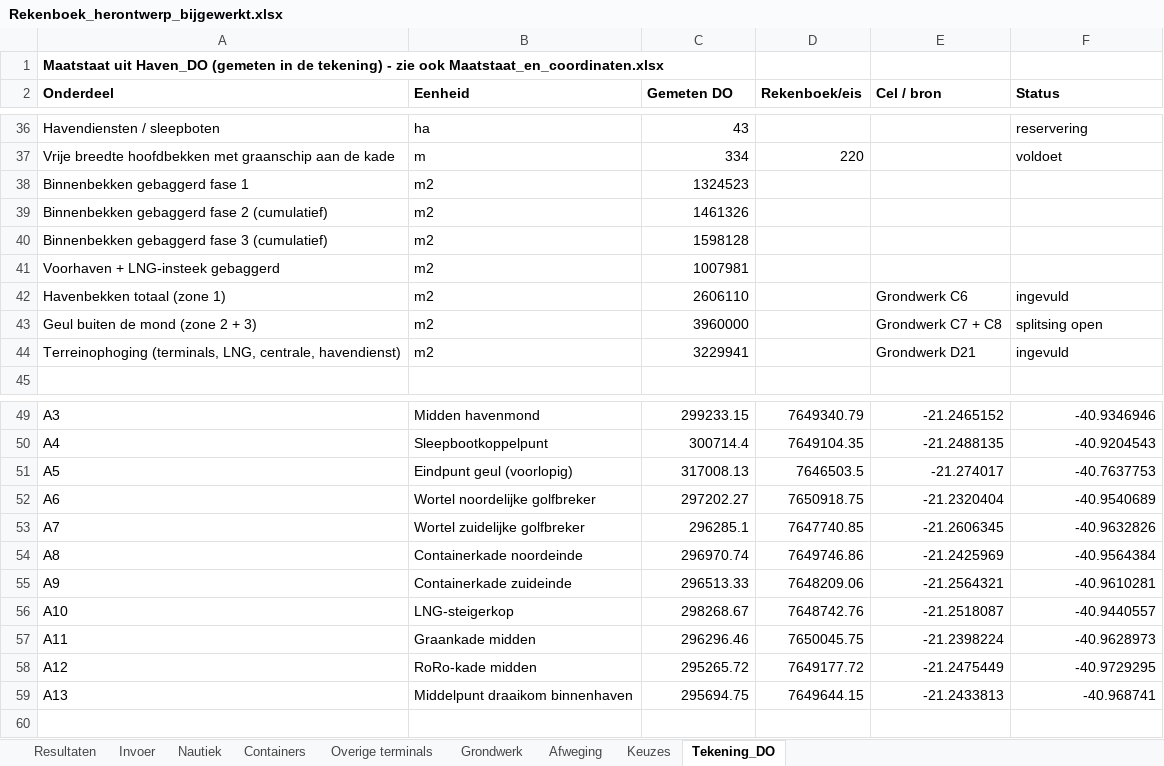
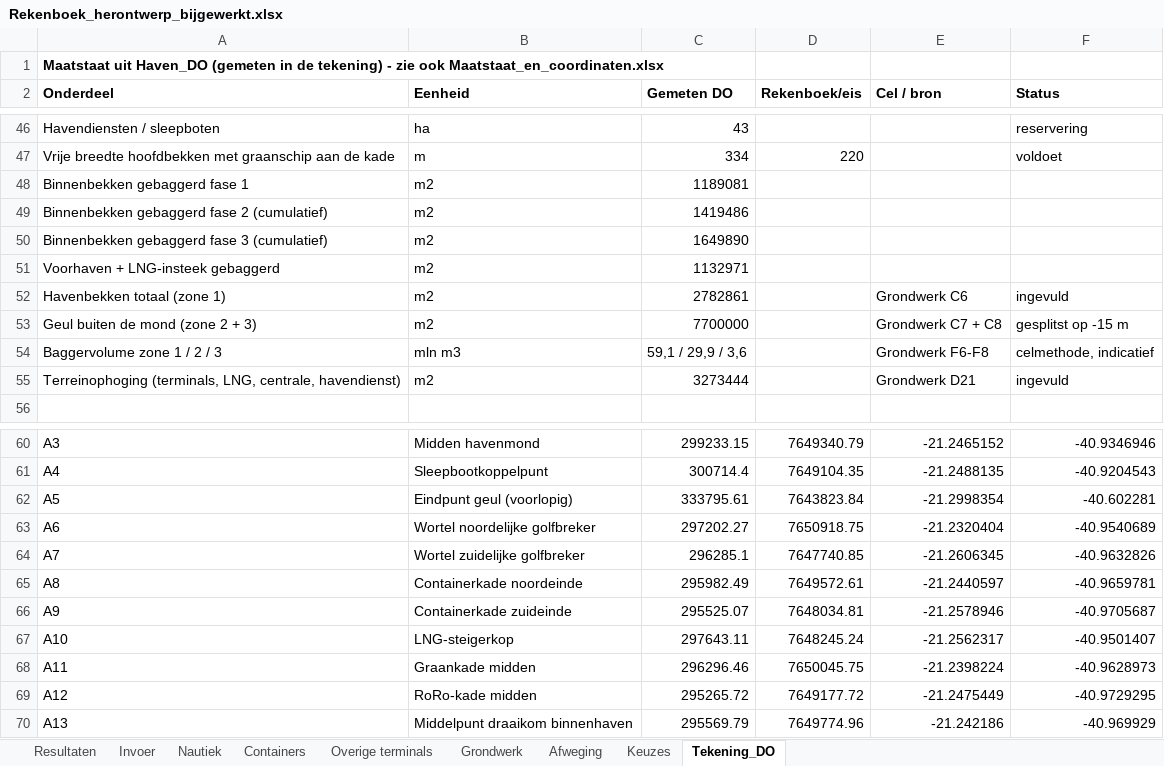
Before and after one commit to Rutmer2004/Leafletmap, an Excel workbook: Onderbouwing/Rekenboek_herontwerp_bijgewerkt.xlsx, sheet Tekening_DO, drawn as a sheet; only a part is shown, gaps mark what is left out; values as stored, in another font and other column widths than the file's, no borders; addresses are those after the commit; the diff covers the shown part only; the diff names each change by its address in the sheet, - before the commit and + after, or states it on an @@ line.

```diff
--- a/Onderbouwing/Rekenboek_herontwerp_bijgewerkt.xlsx (sheet Tekening_DO)
+++ b/Onderbouwing/Rekenboek_herontwerp_bijgewerkt.xlsx (sheet Tekening_DO)
-C48 (Gemeten DO): 1324523
+C48 (Gemeten DO): 1189081
-C49 (Gemeten DO): 1461326
+C49 (Gemeten DO): 1419486
-C50 (Gemeten DO): 1598128
+C50 (Gemeten DO): 1649890
-C51 (Gemeten DO): 1007981
+C51 (Gemeten DO): 1132971
-C52 (Gemeten DO): 2606110
+C52 (Gemeten DO): 2782861
-C53 (Gemeten DO): 3960000
+C53 (Gemeten DO): 7700000
-F53 (Status): splitsing open
+F53 (Status): gesplitst op -15 m
+row 54: Baggervolume zone 1 / 2 / 3 | mln m3 | 59,1 / 29,9 / 3,6 |  | Grondwerk F6-F8 | celmethode, indicatief
-C55 (Gemeten DO): 3229941
+C55 (Gemeten DO): 3273444
-C62 (Gemeten DO): 317008.13
+C62 (Gemeten DO): 333795.61
-D62 (Rekenboek/eis): 7646503.5
+D62 (Rekenboek/eis): 7643823.84
-E62 (Cel / bron): -21.274017
+E62 (Cel / bron): -21.2998354
-F62 (Status): -40.7637753
+F62 (Status): -40.602281
-C65 (Gemeten DO): 296970.74
+C65 (Gemeten DO): 295982.49
-D65 (Rekenboek/eis): 7649746.86
+D65 (Rekenboek/eis): 7649572.61
-E65 (Cel / bron): -21.2425969
+E65 (Cel / bron): -21.2440597
-F65 (Status): -40.9564384
+F65 (Status): -40.9659781
-C66 (Gemeten DO): 296513.33
+C66 (Gemeten DO): 295525.07
-D66 (Rekenboek/eis): 7648209.06
+D66 (Rekenboek/eis): 7648034.81
-E66 (Cel / bron): -21.2564321
+E66 (Cel / bron): -21.2578946
-F66 (Status): -40.9610281
+F66 (Status): -40.9705687
-C67 (Gemeten DO): 298268.67
+C67 (Gemeten DO): 297643.11
-D67 (Rekenboek/eis): 7648742.76
+D67 (Rekenboek/eis): 7648245.24
-E67 (Cel / bron): -21.2518087
+E67 (Cel / bron): -21.2562317
-F67 (Status): -40.9440557
+F67 (Status): -40.9501407
-C70 (Gemeten DO): 295694.75
+C70 (Gemeten DO): 295569.79
-D70 (Rekenboek/eis): 7649644.15
+D70 (Rekenboek/eis): 7649774.96
-E70 (Cel / bron): -21.2433813
+E70 (Cel / bron): -21.242186
-F70 (Status): -40.968741
+F70 (Status): -40.969929
```
Also changed, not shown: 11 added rows, 1 removed row and 10 edited cells elsewhere in this sheet, sheet Grondwerk, sheet Keuzes, sheet Nautiek, Maatstaat/Maatstaat_en_coordinaten.xlsx, 21 other files.
